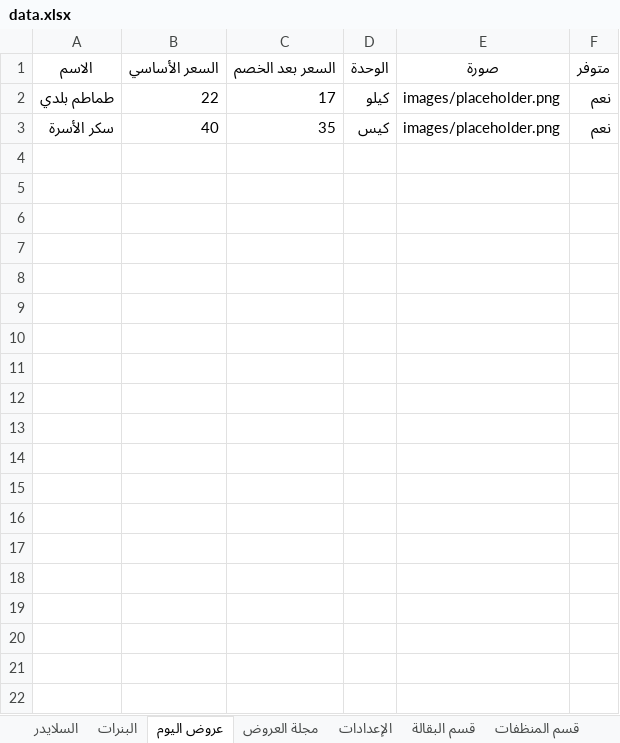
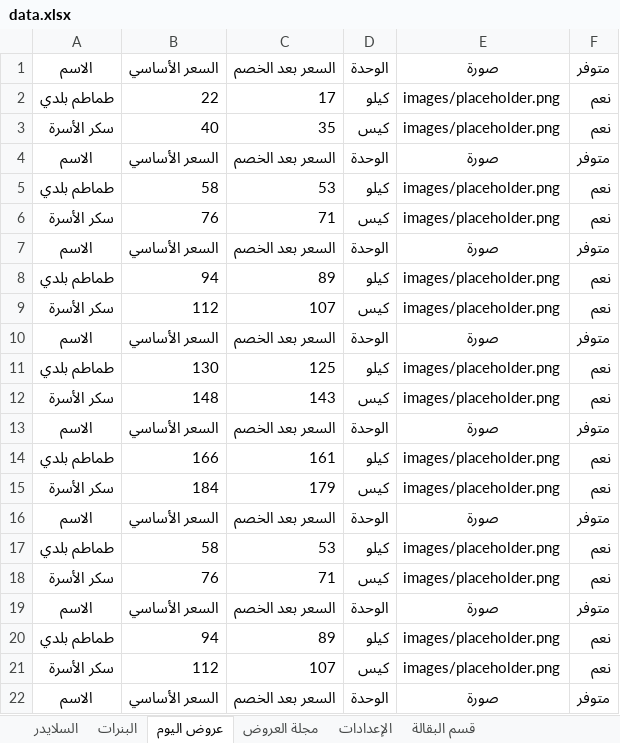
Before and after one commit to abdelazim17/trolley-market, an Excel workbook: data.xlsx, sheet عروض اليوم, drawn as a sheet; values as stored, in another font and other column widths than the file's, no borders; charts and pictures not drawn; the diff names each change by its address in the sheet, - before the commit and + after, or states it on an @@ line.

```diff
--- a/data.xlsx (sheet عروض اليوم)
+++ b/data.xlsx (sheet عروض اليوم)
+row 4: الاسم | السعر الأساسي | السعر بعد الخصم | الوحدة | صورة | متوفر
+row 5: طماطم بلدي | 58 | 53 | كيلو | images/placeholder.png | نعم
+row 6: سكر الأسرة | 76 | 71 | كيس | images/placeholder.png | نعم
+row 7: الاسم | السعر الأساسي | السعر بعد الخصم | الوحدة | صورة | متوفر
+row 8: طماطم بلدي | 94 | 89 | كيلو | images/placeholder.png | نعم
+row 9: سكر الأسرة | 112 | 107 | كيس | images/placeholder.png | نعم
+row 10: الاسم | السعر الأساسي | السعر بعد الخصم | الوحدة | صورة | متوفر
+row 11: طماطم بلدي | 130 | 125 | كيلو | images/placeholder.png | نعم
+row 12: سكر الأسرة | 148 | 143 | كيس | images/placeholder.png | نعم
+row 13: الاسم | السعر الأساسي | السعر بعد الخصم | الوحدة | صورة | متوفر
+row 14: طماطم بلدي | 166 | 161 | كيلو | images/placeholder.png | نعم
+row 15: سكر الأسرة | 184 | 179 | كيس | images/placeholder.png | نعم
+row 16: الاسم | السعر الأساسي | السعر بعد الخصم | الوحدة | صورة | متوفر
+row 17: طماطم بلدي | 58 | 53 | كيلو | images/placeholder.png | نعم
+row 18: سكر الأسرة | 76 | 71 | كيس | images/placeholder.png | نعم
+row 19: الاسم | السعر الأساسي | السعر بعد الخصم | الوحدة | صورة | متوفر
+row 20: طماطم بلدي | 94 | 89 | كيلو | images/placeholder.png | نعم
+row 21: سكر الأسرة | 112 | 107 | كيس | images/placeholder.png | نعم
+row 22: الاسم | السعر الأساسي | السعر بعد الخصم | الوحدة | صورة | متوفر
```
Also changed, not shown: sheet قسم البقالة, sheet قسم المنظفات, sheet السلايدر, other sheet tabs, charts or pictures.
